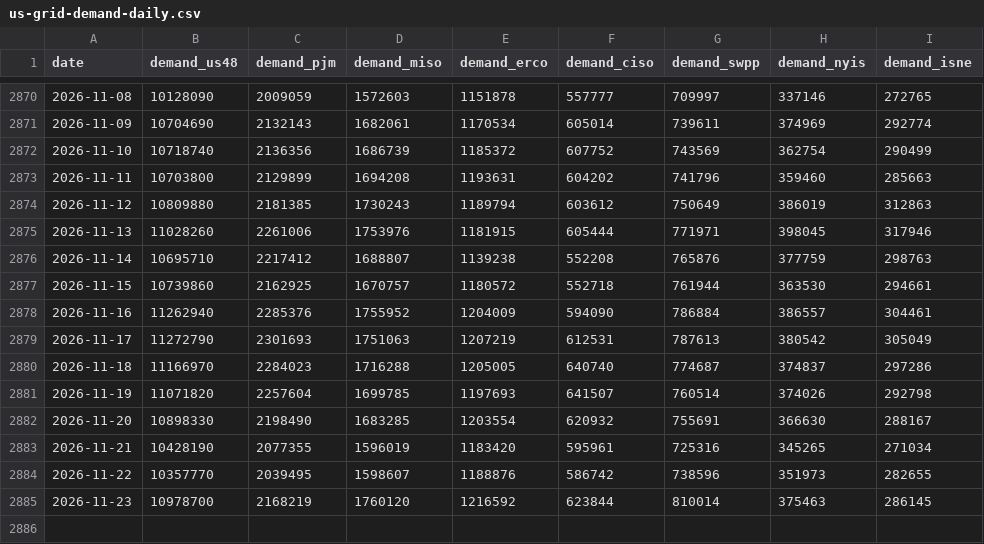
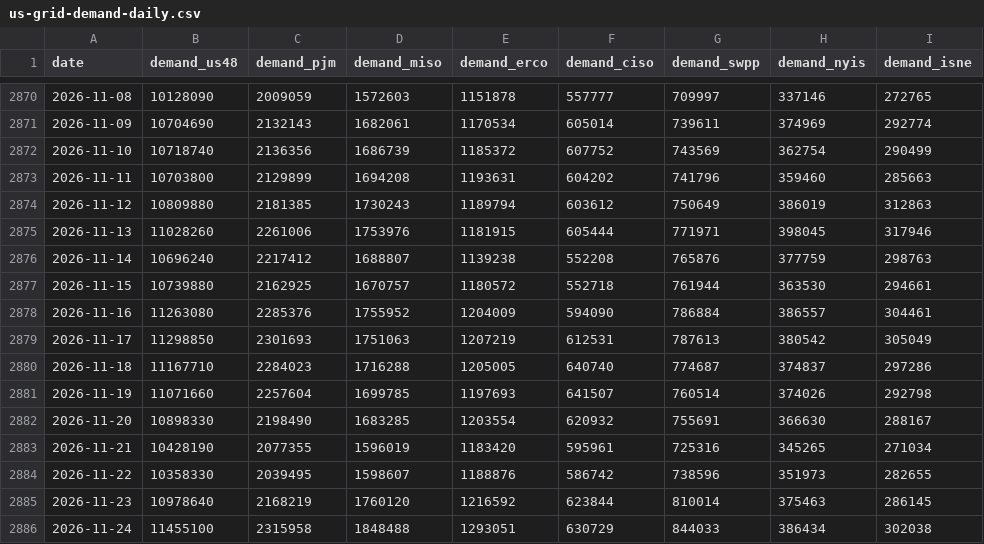
Before and after one commit to sahiljangra12/open-data-company, a CSV file: docs/data/sets/us-grid-demand-daily.csv, drawn as a sheet; only a part is shown, gaps mark what is left out.

```diff
--- a/docs/data/sets/us-grid-demand-daily.csv
+++ b/docs/data/sets/us-grid-demand-daily.csv
@@ -2875,11 +2875,12 @@ date,demand_us48,demand_pjm,demand_miso,demand_erco,demand_ciso,demand_swpp,dema
 2026-11-13,11028260,2261006,1753976,1181915,605444,771971,398045,317946
-2026-11-14,10695710,2217412,1688807,1139238,552208,765876,377759,298763
-2026-11-15,10739860,2162925,1670757,1180572,552718,761944,363530,294661
-2026-11-16,11262940,2285376,1755952,1204009,594090,786884,386557,304461
-2026-11-17,11272790,2301693,1751063,1207219,612531,787613,380542,305049
-2026-11-18,11166970,2284023,1716288,1205005,640740,774687,374837,297286
-2026-11-19,11071820,2257604,1699785,1197693,641507,760514,374026,292798
+2026-11-14,10696240,2217412,1688807,1139238,552208,765876,377759,298763
+2026-11-15,10739880,2162925,1670757,1180572,552718,761944,363530,294661
+2026-11-16,11263080,2285376,1755952,1204009,594090,786884,386557,304461
+2026-11-17,11298850,2301693,1751063,1207219,612531,787613,380542,305049
+2026-11-18,11167710,2284023,1716288,1205005,640740,774687,374837,297286
+2026-11-19,11071660,2257604,1699785,1197693,641507,760514,374026,292798
 2026-11-20,10898330,2198490,1683285,1203554,620932,755691,366630,288167
 2026-11-21,10428190,2077355,1596019,1183420,595961,725316,345265,271034
-2026-11-22,10357770,2039495,1598607,1188876,586742,738596,351973,282655
-2026-11-23,10978700,2168219,1760120,1216592,623844,810014,375463,286145
+2026-11-22,10358330,2039495,1598607,1188876,586742,738596,351973,282655
+2026-11-23,10978640,2168219,1760120,1216592,623844,810014,375463,286145
+2026-11-24,11455100,2315958,1848488,1293051,630729,844033,386434,302038
```
Also changed, not shown: docs/data/sets/bird-observations-daily.csv, docs/data/sets/earthquakes-past-30-days.csv, 31 other files.
